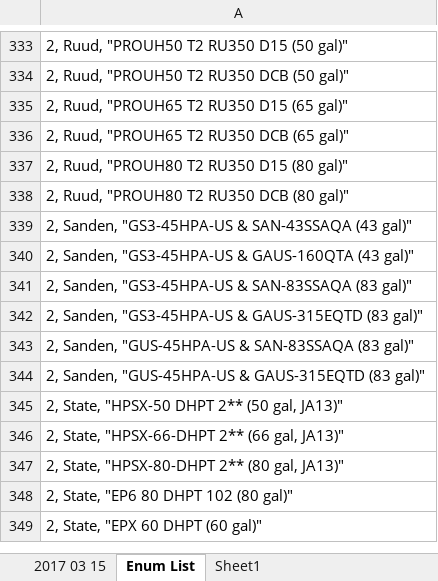
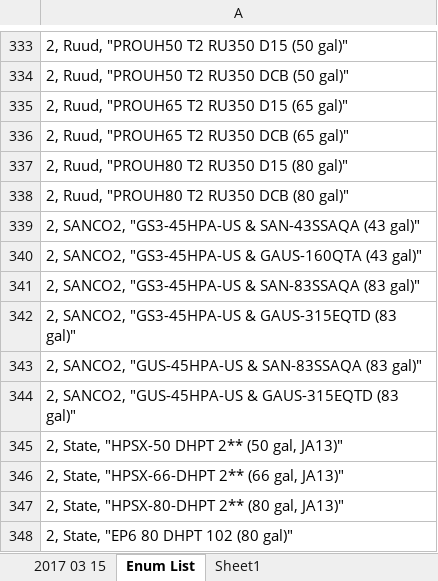
Before and after one commit to joesinger12/Sample-CBECC-Public-Mirror-from-Dev, an Excel workbook: RulesetDev/Rulesets/CA Res/Rules/NEEA HPWH data.xlsx, sheet Enum List, drawn as a sheet; only a part is shown, gaps mark what is left out; the shorter side is filled out with more unchanged rows; values as stored, in another font and other column widths than the file's, no borders; the diff names each change by its address in the sheet, - before the commit and + after, or states it on an @@ line.

```diff
--- a/RulesetDev/Rulesets/CA Res/Rules/NEEA HPWH data.xlsx (sheet Enum List)
+++ b/RulesetDev/Rulesets/CA Res/Rules/NEEA HPWH data.xlsx (sheet Enum List)
-A339: 2, Sanden, "GS3-45HPA-US &…
+A339: 2, SANCO2, "GS3-45HPA-US &…
-A340: 2, Sanden, "GS3-45HPA-US &…
+A340: 2, SANCO2, "GS3-45HPA-US &…
-A341: 2, Sanden, "GS3-45HPA-US &…
+A341: 2, SANCO2, "GS3-45HPA-US &…
-A342: 2, Sanden, "GS3-45HPA-US &…
+A342: 2, SANCO2, "GS3-45HPA-US &…
-A343: 2, Sanden, "GUS-45HPA-US &…
+A343: 2, SANCO2, "GUS-45HPA-US &…
-A344: 2, Sanden, "GUS-45HPA-US &…
+A344: 2, SANCO2, "GUS-45HPA-US &…
```
Also changed, not shown: sheet 2017 03 15, formulas that keep their value, 6 other files.
